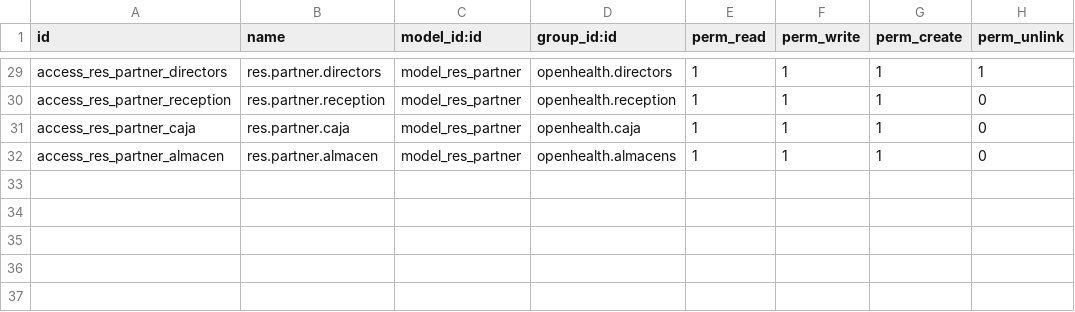
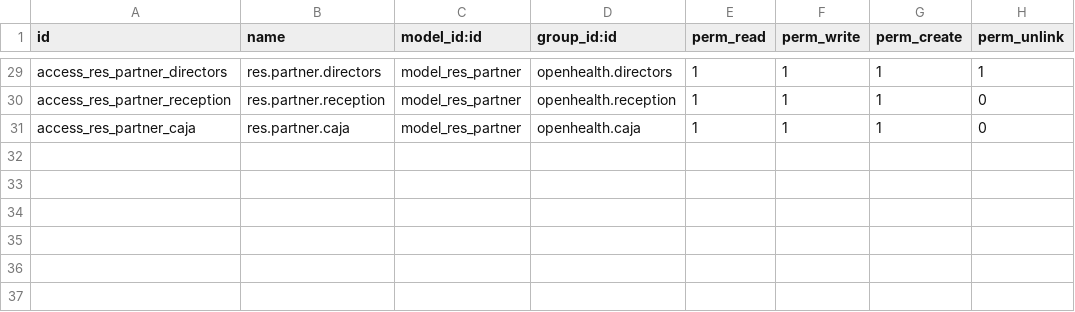
Before and after one commit to gibil5/openhealth, a CSV file: security/ir.model.access.csv, drawn as a sheet; only a part is shown, gaps mark what is left out; the shorter side is filled out with more unchanged rows; the diff names each change by its address in the sheet, - before the commit and + after, or states it on an @@ line.

```diff
--- a/security/ir.model.access.csv
+++ b/security/ir.model.access.csv
-row 32: access_res_partner_almacen | res.partner.almacen | model_res_partner | openhealth.almacens | 1 | 1 | 1 | 0
```
Also changed, not shown: 36 other files.
